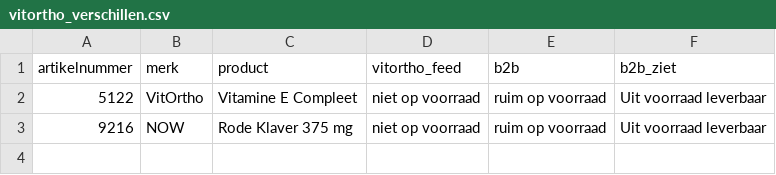
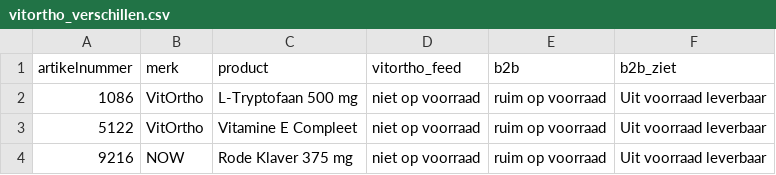
Before and after one commit to Maximillian-creator/vitortho-feed, a CSV file: vitortho_verschillen.csv, drawn as a sheet; the diff names each change by its address in the sheet, - before the commit and + after, or states it on an @@ line.

```diff
--- a/vitortho_verschillen.csv
+++ b/vitortho_verschillen.csv
+row 2: 1086 | VitOrtho | L-Tryptofaan 500 mg | niet op voorraad | ruim op voorraad | Uit voorraad leverbaar
```
Also changed, not shown: 1 other file.
